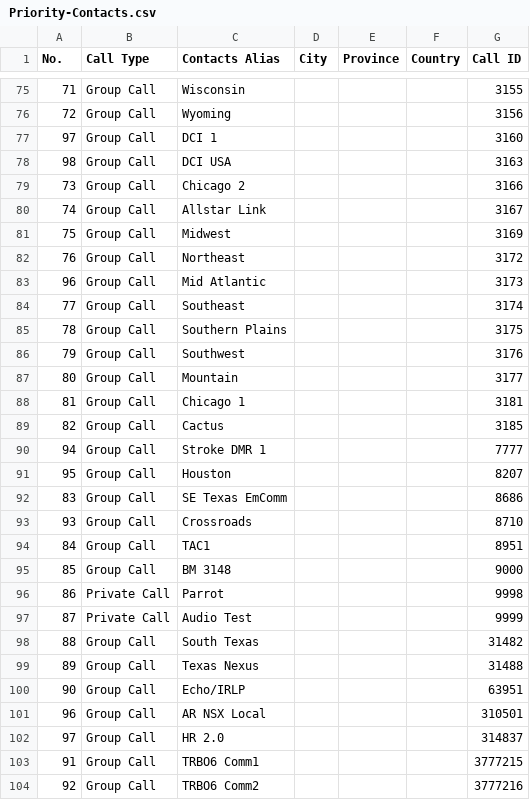
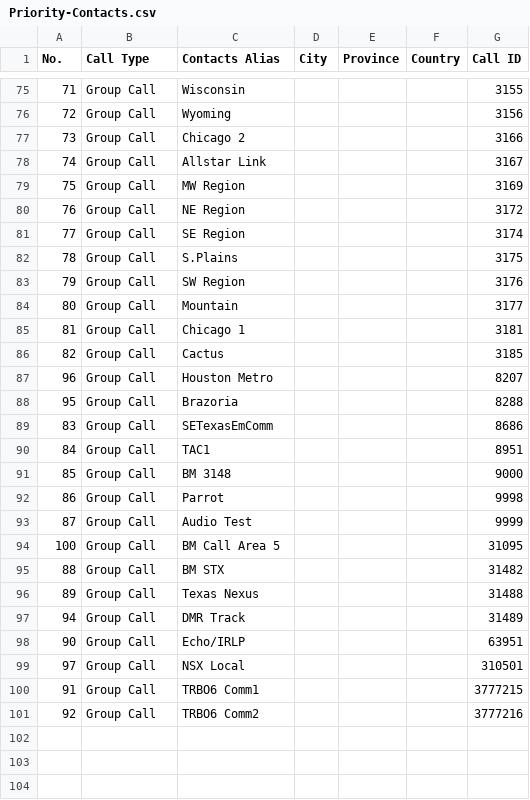
Before and after one commit to jskier/DMRTexas, a CSV file: Ailunce HD1/CSVs/Priority-Contacts.csv, drawn as a sheet; only a part is shown, gaps mark what is left out; the diff covers the shown part only.

Commit message:
Update Priority-Contacts.csv
Added BM Call Area 5, BM NA, BM WW to the priority contacts list.

```diff
--- a/Ailunce HD1/CSVs/Priority-Contacts.csv
+++ b/Ailunce HD1/CSVs/Priority-Contacts.csv
@@ -77,2 +76,0 @@ No.,Call Type,Contacts Alias,City,Province,Country,Call ID
-97,Group Call,DCI 1,,,,3160
-98,Group Call,DCI USA,,,,3163
@@ -81,6 +79,5 @@ No.,Call Type,Contacts Alias,City,Province,Country,Call ID
-75,Group Call,Midwest,,,,3169
-76,Group Call,Northeast,,,,3172
-96,Group Call,Mid Atlantic,,,,3173
-77,Group Call,Southeast,,,,3174
-78,Group Call,Southern Plains,,,,3175
-79,Group Call,Southwest,,,,3176
+75,Group Call,MW Region,,,,3169,
+76,Group Call,NE Region,,,,3172,
+77,Group Call,SE Region,,,,3174,
+78,Group Call,S.Plains,,,,3175,
+79,Group Call,SW Region,,,,3176,
@@ -90,4 +87,3 @@ No.,Call Type,Contacts Alias,City,Province,Country,Call ID
-94,Group Call,Stroke DMR 1,,,,7777
-95,Group Call,Houston,,,,8207
-83,Group Call,SE Texas EmComm,,,,8686
-93,Group Call,Crossroads,,,,8710
+96,Group Call,Houston Metro,,,,8207,
+95,Group Call,Brazoria,,,,8288,
+83,Group Call,SETexasEmComm,,,,8686,
@@ -96,3 +92,4 @@ No.,Call Type,Contacts Alias,City,Province,Country,Call ID
-86,Private Call,Parrot,,,,9998
-87,Private Call,Audio Test,,,,9999
-88,Group Call,South Texas,,,,31482
+86,Group Call,Parrot,,,,9998,
+87,Group Call,Audio Test,,,,9999,
+100,Group Call,BM Call Area 5,,,,31095,
+88,Group Call,BM STX,,,,31482,
@@ -99,0 +97 @@ No.,Call Type,Contacts Alias,City,Province,Country,Call ID
+94,Group Call,DMR Track,,,,31489,
@@ -101,2 +99 @@ No.,Call Type,Contacts Alias,City,Province,Country,Call ID
-96,Group Call,AR NSX Local,,,,310501
-97,Group Call,HR 2.0,,,,314837
+97,Group Call,NSX Local,,,,310501,
```
Also changed, not shown: 7 edited cells elsewhere in this file.
